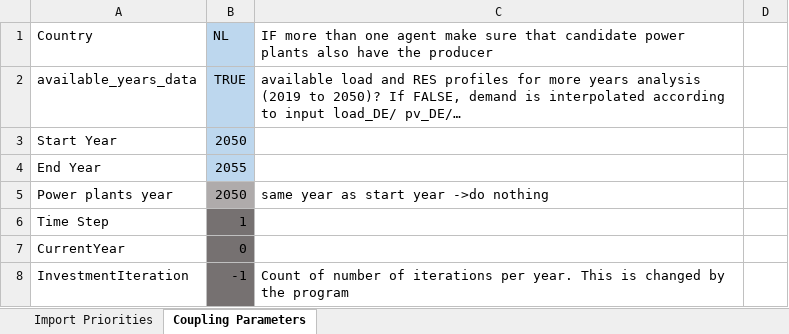
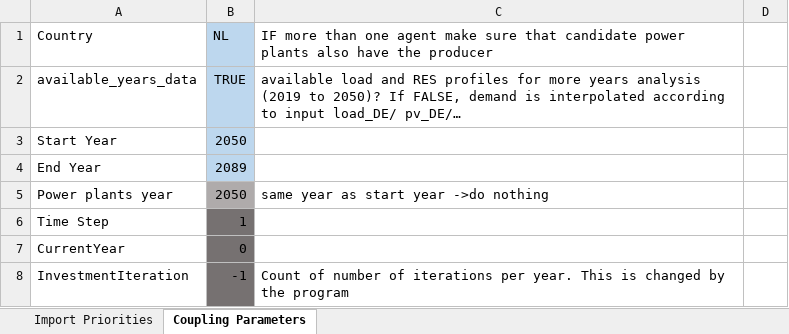
Before and after one commit to TradeRES/toolbox-amiris-emlab, an Excel workbook: data/Coupling Config.xlsx, sheet Coupling Parameters, drawn as a sheet; only a part is shown; values as stored, in another font and other column widths than the file's, no borders; conditional formats not drawn; the diff names each change by its address in the sheet, - before the commit and + after, or states it on an @@ line.

```diff
--- a/data/Coupling Config.xlsx (sheet Coupling Parameters)
+++ b/data/Coupling Config.xlsx (sheet Coupling Parameters)
-B4: 2055
+B4: 2089
```
Also changed, not shown: data/MostImportantData.xlsx, 2 other files.
